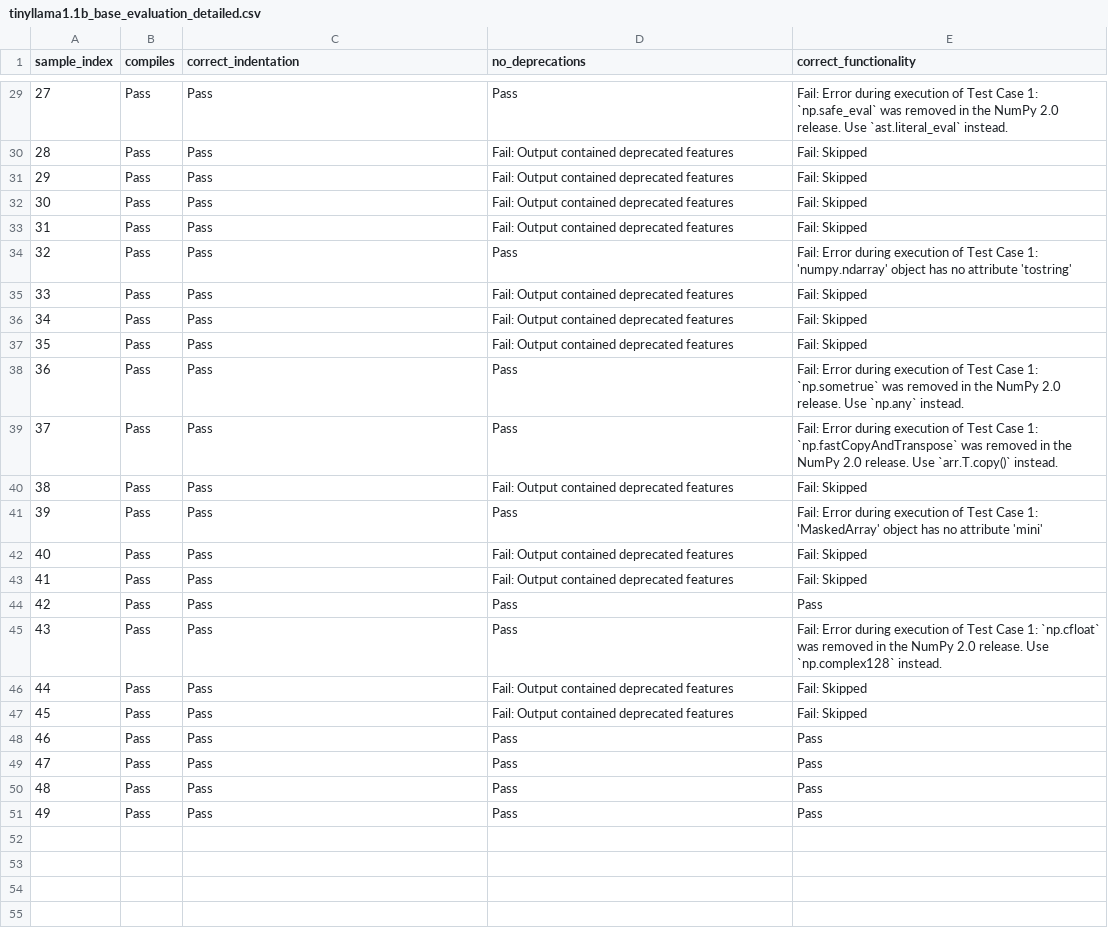
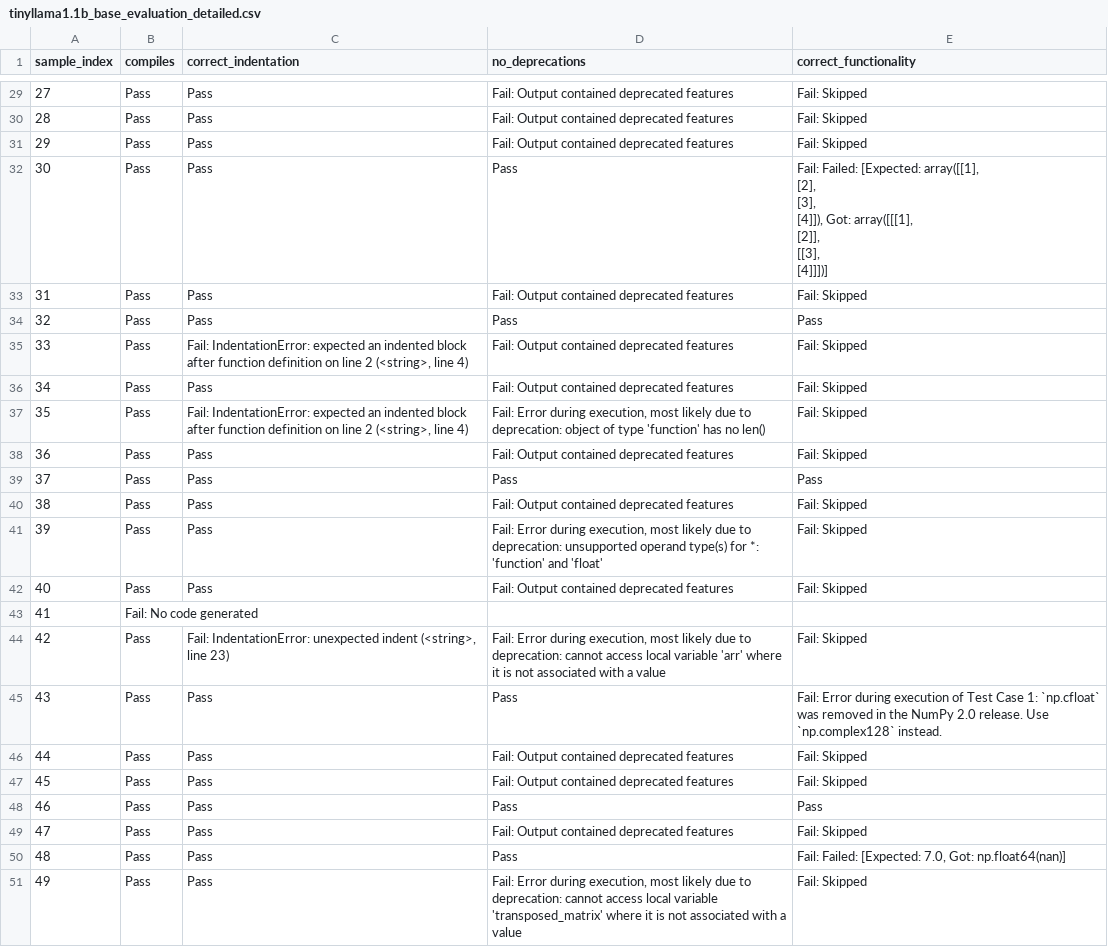
Before and after one commit to julianpins/LibSmart-LLM-based-automated-code-refactoring-tool, a CSV file: fine-tuning/evaluation_results/tinyllama1.1b/tinyllama1.1b_base_evaluation_detailed.csv, drawn as a sheet; only a part is shown, gaps mark what is left out; the diff covers the shown part only.

```diff
--- a/fine-tuning/evaluation_results/tinyllama1.1b/tinyllama1.1b_base_evaluation_detailed.csv
+++ b/fine-tuning/evaluation_results/tinyllama1.1b/tinyllama1.1b_base_evaluation_detailed.csv
@@ -29,17 +40,24 @@ sample_index,compiles,correct_indentation,no_deprecations,correct_functionality
-27,Pass,Pass,Pass,Fail: Error during execution of Test Case 1: `np.safe_eval` was removed in the NumPy 2.0 release. Use `ast.literal_eval` instead.
+27,Pass,Pass,Fail: Output contained deprecated features,Fail: Skipped
 28,Pass,Pass,Fail: Output contained deprecated features,Fail: Skipped
 29,Pass,Pass,Fail: Output contained deprecated features,Fail: Skipped
-30,Pass,Pass,Fail: Output contained deprecated features,Fail: Skipped
+30,Pass,Pass,Pass,"Fail: Failed: [Expected: array([[1],
+       [2],
+       [3],
+       [4]]), Got: array([[[1],
+        [2]],
+
+       [[3],
+        [4]]])]"
 31,Pass,Pass,Fail: Output contained deprecated features,Fail: Skipped
-32,Pass,Pass,Pass,Fail: Error during execution of Test Case 1: 'numpy.ndarray' object has no attribute 'tostring'
-33,Pass,Pass,Fail: Output contained deprecated features,Fail: Skipped
+32,Pass,Pass,Pass,Pass
+33,Pass,"Fail: IndentationError: expected an indented block after function definition on line 2 (<string>, line 4)",Fail: Output contained deprecated features,Fail: Skipped
 34,Pass,Pass,Fail: Output contained deprecated features,Fail: Skipped
-35,Pass,Pass,Fail: Output contained deprecated features,Fail: Skipped
-36,Pass,Pass,Pass,Fail: Error during execution of Test Case 1: `np.sometrue` was removed in the NumPy 2.0 release. Use `np.any` instead.
-37,Pass,Pass,Pass,Fail: Error during execution of Test Case 1: `np.fastCopyAndTranspose` was removed in the NumPy 2.0 release. Use `arr.T.copy()` instead.
+35,Pass,"Fail: IndentationError: expected an indented block after function definition on line 2 (<string>, line 4)","Fail: Error during execution, most likely due to deprecation: object of type 'function' has no len()",Fail: Skipped
+36,Pass,Pass,Fail: Output contained deprecated features,Fail: Skipped
+37,Pass,Pass,Pass,Pass
 38,Pass,Pass,Fail: Output contained deprecated features,Fail: Skipped
-39,Pass,Pass,Pass,Fail: Error during execution of Test Case 1: 'MaskedArray' object has no attribute 'mini'
+39,Pass,Pass,"Fail: Error during execution, most likely due to deprecation: unsupported operand type(s) for *: 'function' and 'float'",Fail: Skipped
 40,Pass,Pass,Fail: Output contained deprecated features,Fail: Skipped
-41,Pass,Pass,Fail: Output contained deprecated features,Fail: Skipped
-42,Pass,Pass,Pass,Pass
+41,Fail: No code generated,,,
+42,Pass,"Fail: IndentationError: unexpected indent (<string>, line 23)","Fail: Error during execution, most likely due to deprecation: cannot access local variable 'arr' where it is not associated with a value",Fail: Skipped
 43,Pass,Pass,Pass,Fail: Error during execution of Test Case 1: `np.cfloat` was removed in the NumPy 2.0 release. Use `np.complex128` instead.
@@ -48,4 +66,4 @@ sample_index,compiles,correct_indentation,no_deprecations,correct_functionality
 46,Pass,Pass,Pass,Pass
-47,Pass,Pass,Pass,Pass
-48,Pass,Pass,Pass,Pass
-49,Pass,Pass,Pass,Pass
+47,Pass,Pass,Fail: Output contained deprecated features,Fail: Skipped
+48,Pass,Pass,Pass,"Fail: Failed: [Expected: 7.0, Got: np.float64(nan)]"
+49,Pass,Pass,"Fail: Error during execution, most likely due to deprecation: cannot access local variable 'transposed_matrix' where it is not associated with a value",Fail: Skipped
```
Also changed, not shown: 30 edited cells elsewhere in this file, 3 other files.
